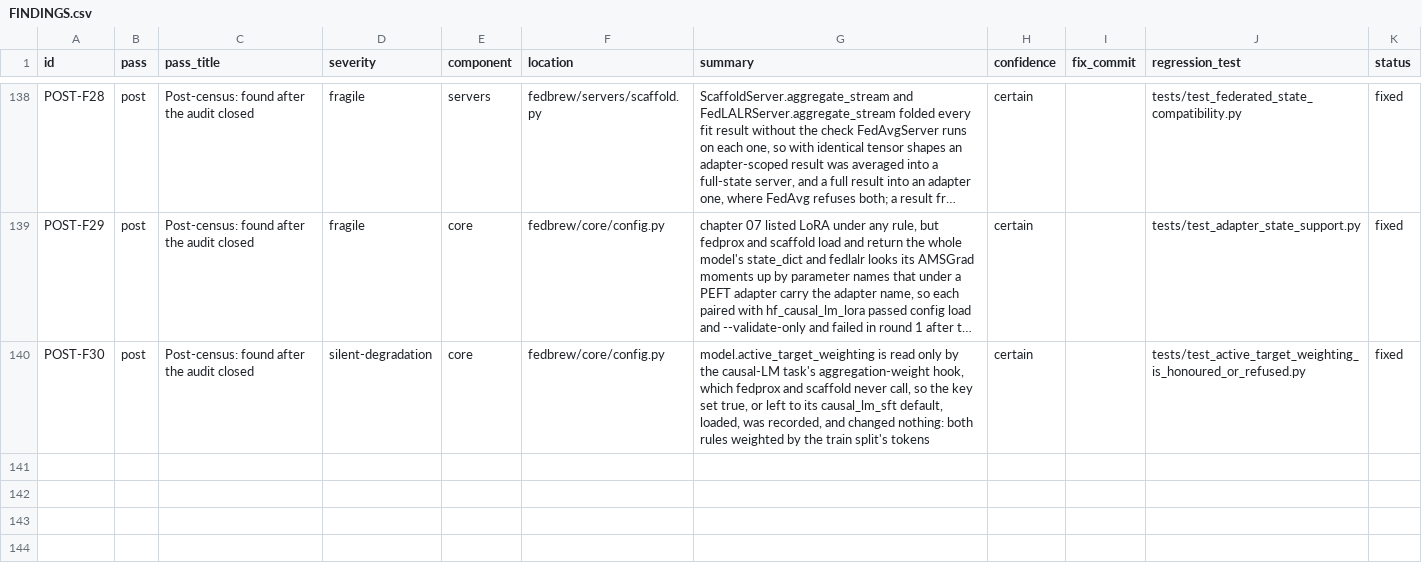
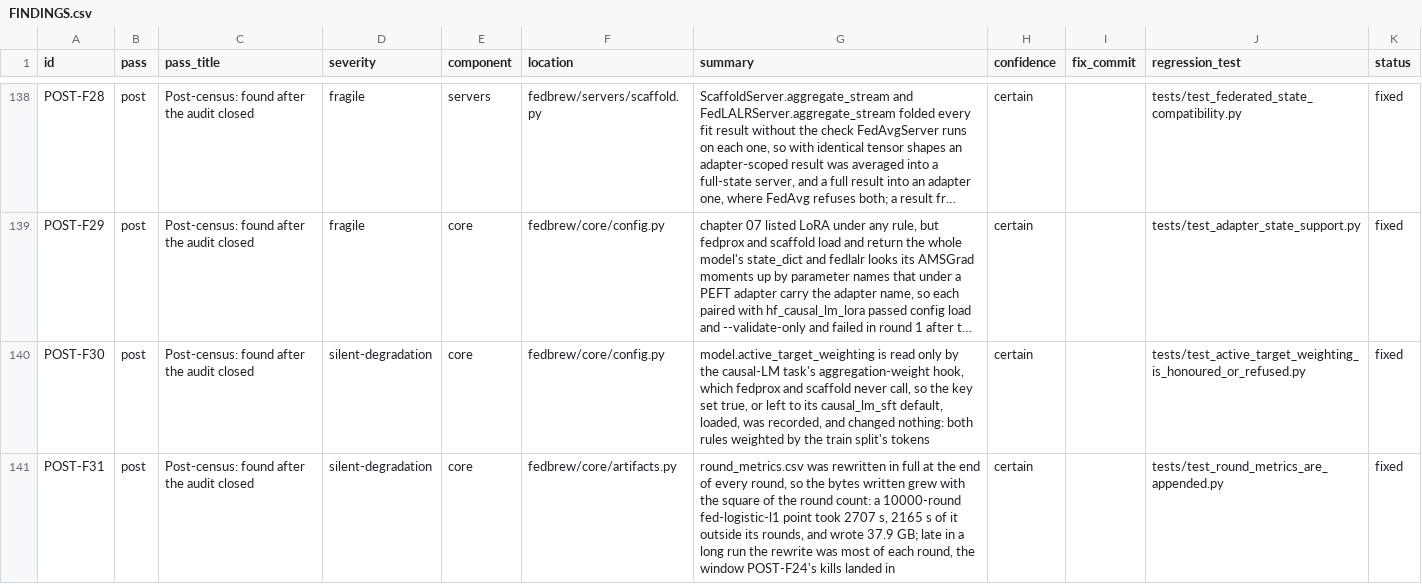
Before and after one commit to DadrasAli/fedbrew, a CSV file: FINDINGS.csv, drawn as a sheet; only a part is shown, gaps mark what is left out; long unchanged cells end in …; the diff names each change by its address in the sheet, - before the commit and + after, or states it on an @@ line.

Commit message:
core: round_metrics.csv is appended each round instead of rewritten, and a row an append cut short is dropped on read (POST-F31)
flush_round_artifacts rewrote round_metrics.csv in full at the end of every
round, so the bytes written grew with the square of the round count. The same
10,000-round fed-logistic-l1 point, side by side on one compute node, without
this and with it: 2707 s against 919 s of wall clock, 2165 s against 357 s of
it outside the rounds, 37.9 GB against 5.5 GB written, and every non-timing
cell of the three CSVs identical.

flush_round_metrics_csv appends each round's row, as flush_client_csvs does the
per-client rows, and extends the metric names from the new rounds only. It
rewrites in full, atomically, whenever an append cannot be trusted: the first
flush of every attempt, which drops the rows a resume recomputes; a header that
does not match; a shorter history; a metric first reported mid-run.

An append is not atomic, so the readers change with it. All three drop a final
row with no line break after it, which also catches a cut inside the last field
that the field-count check let through -- a per-client 5e-05 cut to "5e-"
refused the resume -- and load_round_metrics_csv refuses a short row before the
last instead of reading it as a round of zeros. The resume's gap check reads
the file quietly, so a dropped row is announced once.

```diff
--- a/FINDINGS.csv
+++ b/FINDINGS.csv
+row 141: POST-F31 | post | Post-census: found after the audit closed | silent-degradation | core | fedbrew/core/artifacts.py | round_metrics.csv was rewritten in full at the end of every round, so the bytes written grew with the square of the round count: a 10000-round fed-logistic-l1 point took 2707 s, 2165 s of it outside its rounds, and wrote 37.9 GB; late in a long run the rewrite was most of each round, the window POST-F24's kills landed in | certain |  | tests/test_round_metrics_are_appended.py | fixed
```
Also changed, not shown: 10 other files.
